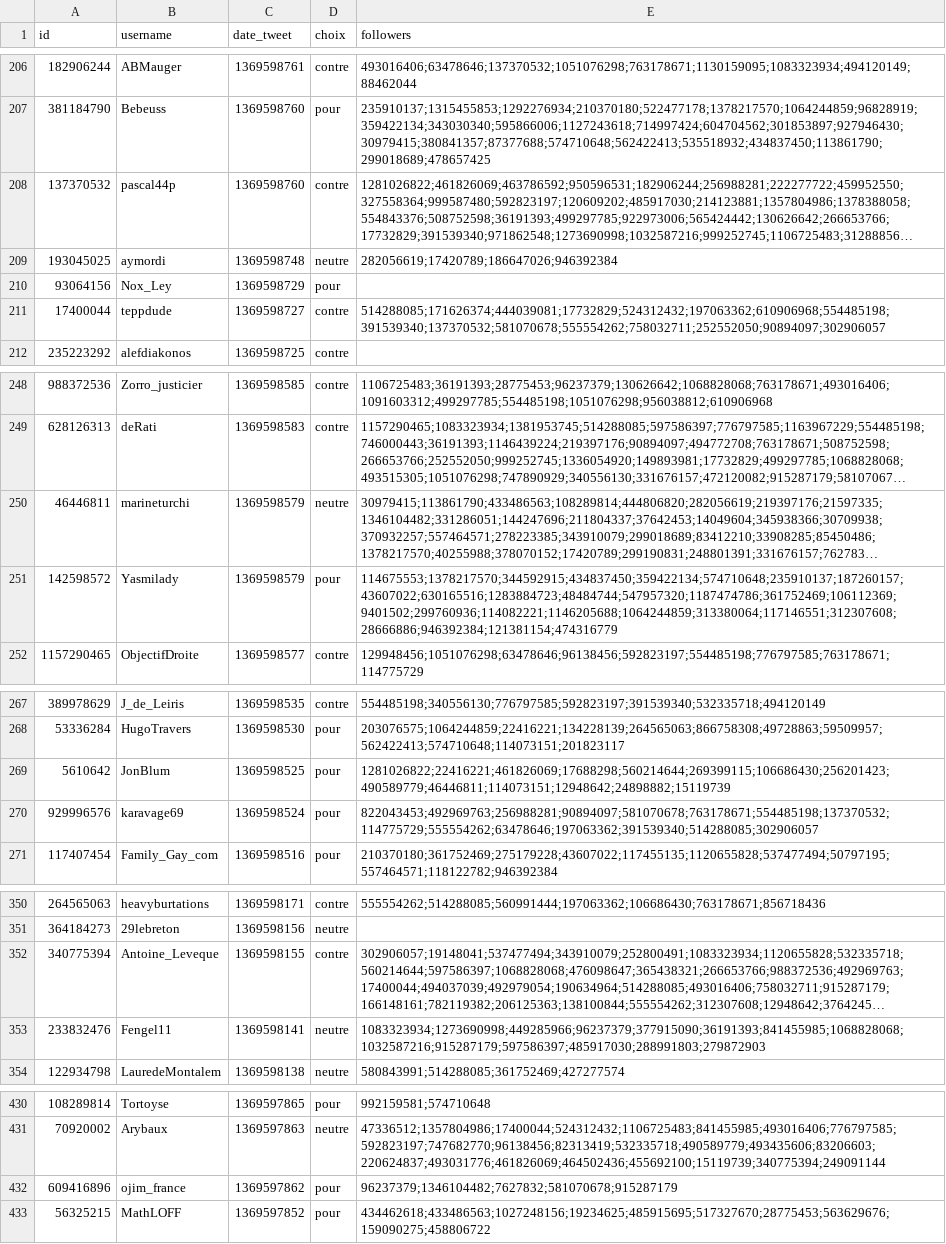
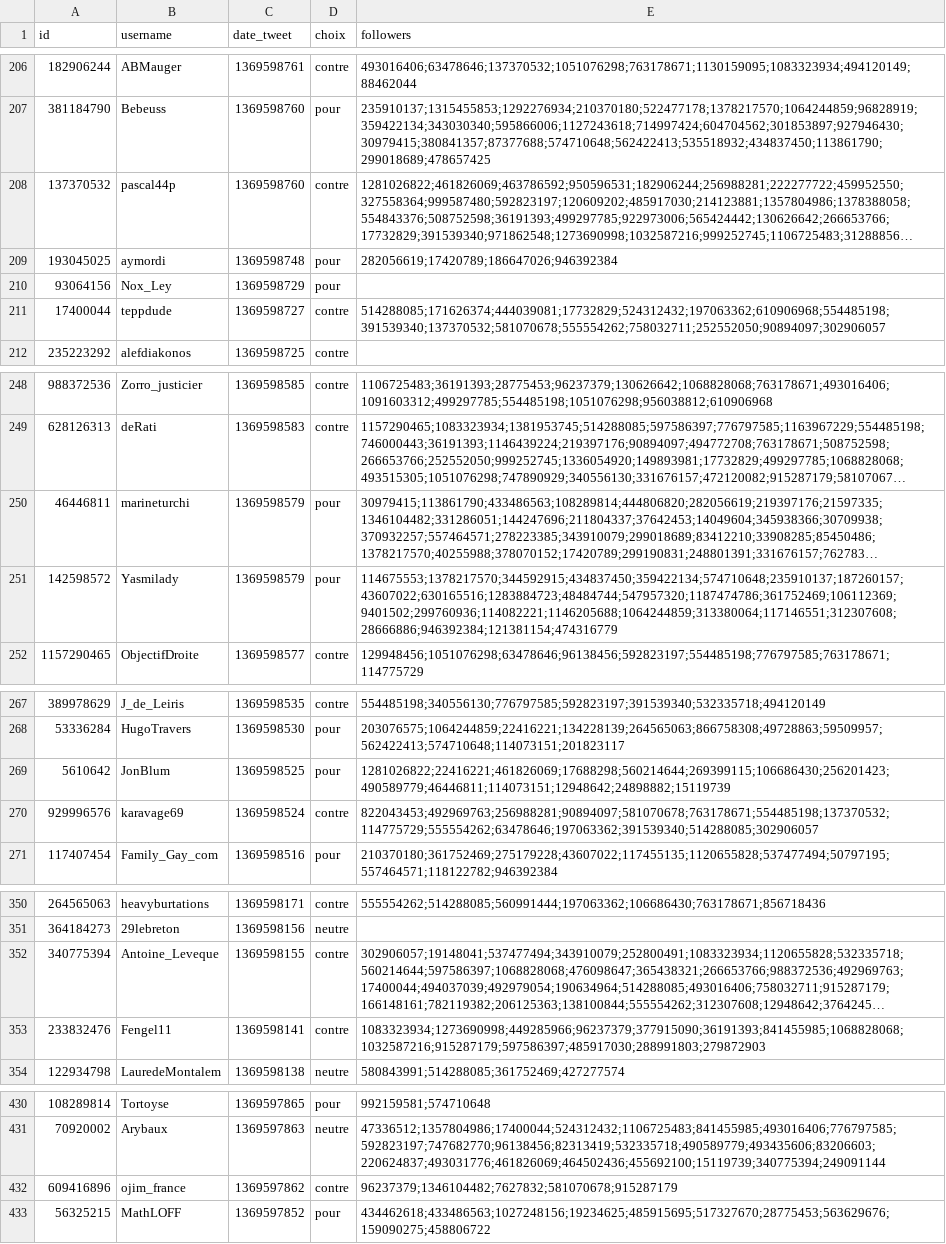
Before and after one commit to oddonaga/ic05_projet, a CSV file: abraham/data_all.csv, drawn as a sheet; only a part is shown, gaps mark what is left out; long unchanged cells end in …; the diff covers the shown part only; the diff names each change by its address in the sheet, - before the commit and + after, or states it on an @@ line.

```diff
--- a/abraham/data_all.csv
+++ b/abraham/data_all.csv
-D209 (choix): neutre
+D209 (choix): pour
-D250 (choix): neutre
+D250 (choix): pour
-D270 (choix): pour
+D270 (choix): contre
-D353 (choix): neutre
+D353 (choix): contre
-D432 (choix): pour
+D432 (choix): contre
```
Also changed, not shown: 7 edited cells elsewhere in this file, data.csv, 1 other file.
